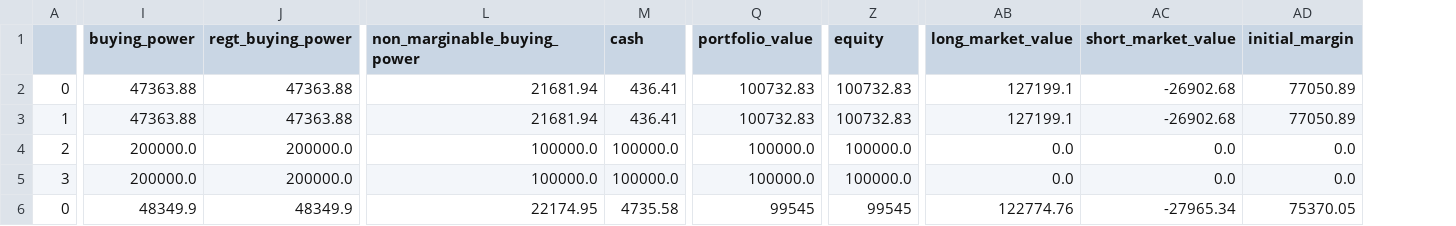
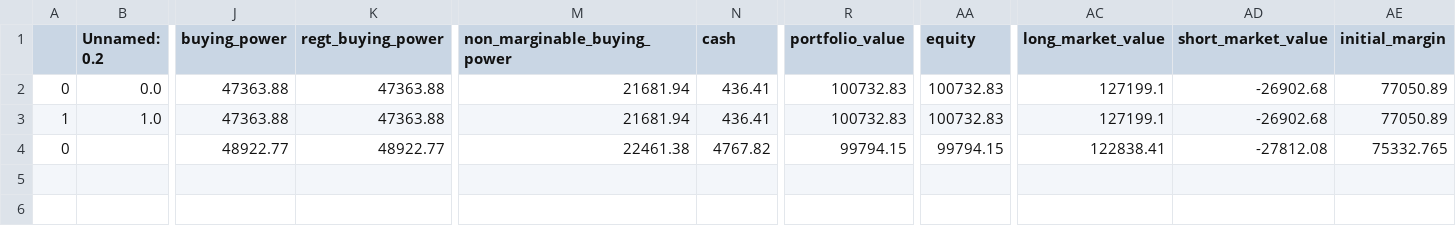
Before and after one commit to bdowdell/2023-722-binder, a CSV file: files/account.csv, drawn as a sheet; only a part is shown, gaps mark what is left out; removed rows and columns are numbered as before the commit, all else as after; rows hold the shown columns only; the diff covers the shown part only; the diff names each change by its address in the sheet, - before the commit and + after, or states it on an @@ line.

```diff
--- a/files/account.csv
+++ b/files/account.csv
+column B (Unnamed: 0.2), rows 2-3: 0.0 | 1.0
-row 4: 2 | 200000.0 | 200000.0 | 100000.0 | 100000.0 | 100000.0 | 100000.0 | 0.0 | 0.0 | 0.0
-row 5: 3 | 200000.0 | 200000.0 | 100000.0 | 100000.0 | 100000.0 | 100000.0 | 0.0 | 0.0 | 0.0
-J4 (buying_power): 48349.9
+J4 (buying_power): 48922.77
-K4 (regt_buying_power): 48349.9
+K4 (regt_buying_power): 48922.77
-M4 (non_marginable_buying_power): 22174.95
+M4 (non_marginable_buying_power): 22461.38
-N4 (cash): 4735.58
+N4 (cash): 4767.82
-R4 (portfolio_value): 99545
+R4 (portfolio_value): 99794.15
-AA4 (equity): 99545
+AA4 (equity): 99794.15
-AC4 (long_market_value): 122774.76
+AC4 (long_market_value): 122838.41
-AD4 (short_market_value): -27965.34
+AD4 (short_market_value): -27812.08
-AE4 (initial_margin): 75370.05
+AE4 (initial_margin): 75332.765
```
Also changed, not shown: 2 edited cells elsewhere in this file, files/positions.csv, 5 other files.
